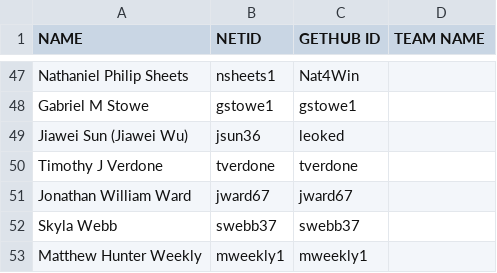
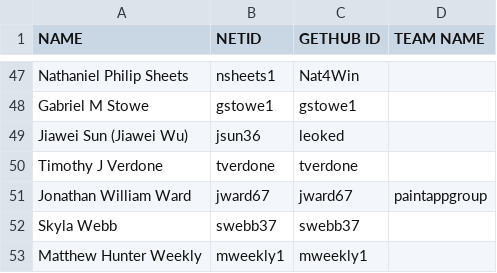
Before and after one commit to ttulsi01/students, a CSV file: All-Students.csv, drawn as a sheet; only a part is shown, gaps mark what is left out.

Commit message:
jward67 - included groupname

```diff
--- a/All-Students.csv
+++ b/All-Students.csv
@@ -50,3 +50,3 @@ Jiawei Sun (Jiawei Wu),jsun36,leoked,
 Timothy J Verdone,tverdone,tverdone,
-Jonathan William Ward,jward67,jward67,
+Jonathan William Ward,jward67,jward67, paintappgroup,
 Skyla Webb,swebb37,swebb37,
```
